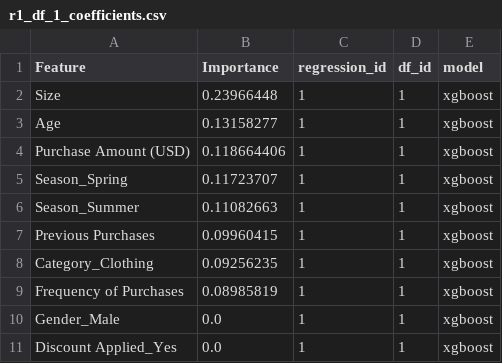
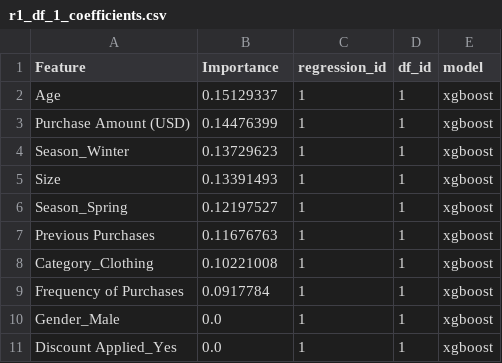
Before and after one commit to NataliaRoszczypala/ds_consulting_project, a CSV file: results/regression/r1_df_1_coefficients.csv, drawn as a sheet.

```diff
--- a/results/regression/r1_df_1_coefficients.csv
+++ b/results/regression/r1_df_1_coefficients.csv
@@ -1,10 +1,10 @@
 Feature,Importance,regression_id,df_id,model
-Size,0.23966448,1,1,xgboost
-Age,0.13158277,1,1,xgboost
-Purchase Amount (USD),0.118664406,1,1,xgboost
-Season_Spring,0.11723707,1,1,xgboost
-Season_Summer,0.11082663,1,1,xgboost
-Previous Purchases,0.09960415,1,1,xgboost
-Category_Clothing,0.09256235,1,1,xgboost
-Frequency of Purchases,0.08985819,1,1,xgboost
+Age,0.15129337,1,1,xgboost
+Purchase Amount (USD),0.14476399,1,1,xgboost
+Season_Winter,0.13729623,1,1,xgboost
+Size,0.13391493,1,1,xgboost
+Season_Spring,0.12197527,1,1,xgboost
+Previous Purchases,0.11676763,1,1,xgboost
+Category_Clothing,0.10221008,1,1,xgboost
+Frequency of Purchases,0.0917784,1,1,xgboost
 Gender_Male,0.0,1,1,xgboost
```
Also changed, not shown: results/regression/all_coefficients.csv, results/regression/r1_df_0_coefficients.csv, 3 other files.
